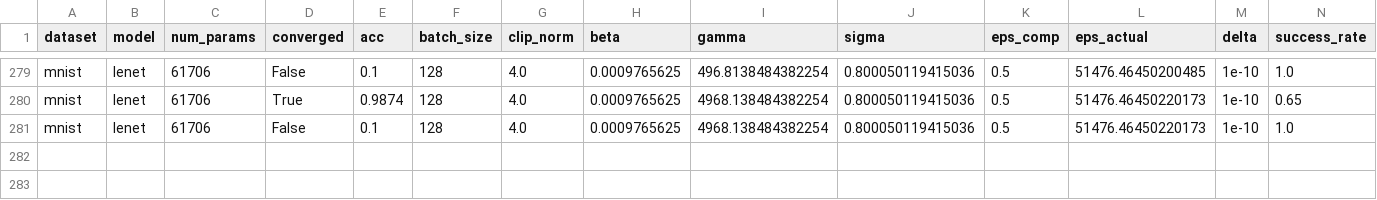
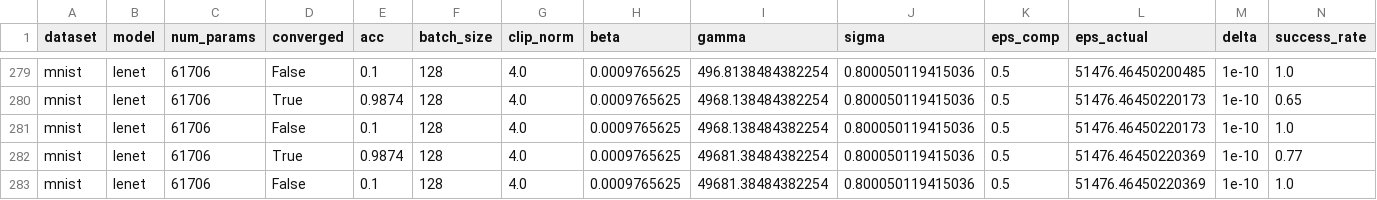
Before and after one commit to jvhs0706/GPM, a CSV file: logs/mnist-da-beta-by-2.csv, drawn as a sheet; only a part is shown, gaps mark what is left out; the diff names each change by its address in the sheet, - before the commit and + after, or states it on an @@ line.

Commit message:
Add mnist results to logs/mnist-da-beta-by-2.csv, with eps=0.5, beta=.00097656250000000000, clip_norm=4, gamma_factor=200

```diff
--- a/logs/mnist-da-beta-by-2.csv
+++ b/logs/mnist-da-beta-by-2.csv
+row 282: mnist | lenet | 61706 | True | 0.9874 | 128 | 4.0 | 0.0009765625 | 49681.38484382254 | 0.800050119415036 | 0.5 | 51476.46450220369 | 1e-10 | 0.77
+row 283: mnist | lenet | 61706 | False | 0.1 | 128 | 4.0 | 0.0009765625 | 49681.38484382254 | 0.800050119415036 | 0.5 | 51476.46450220369 | 1e-10 | 1.0
```
